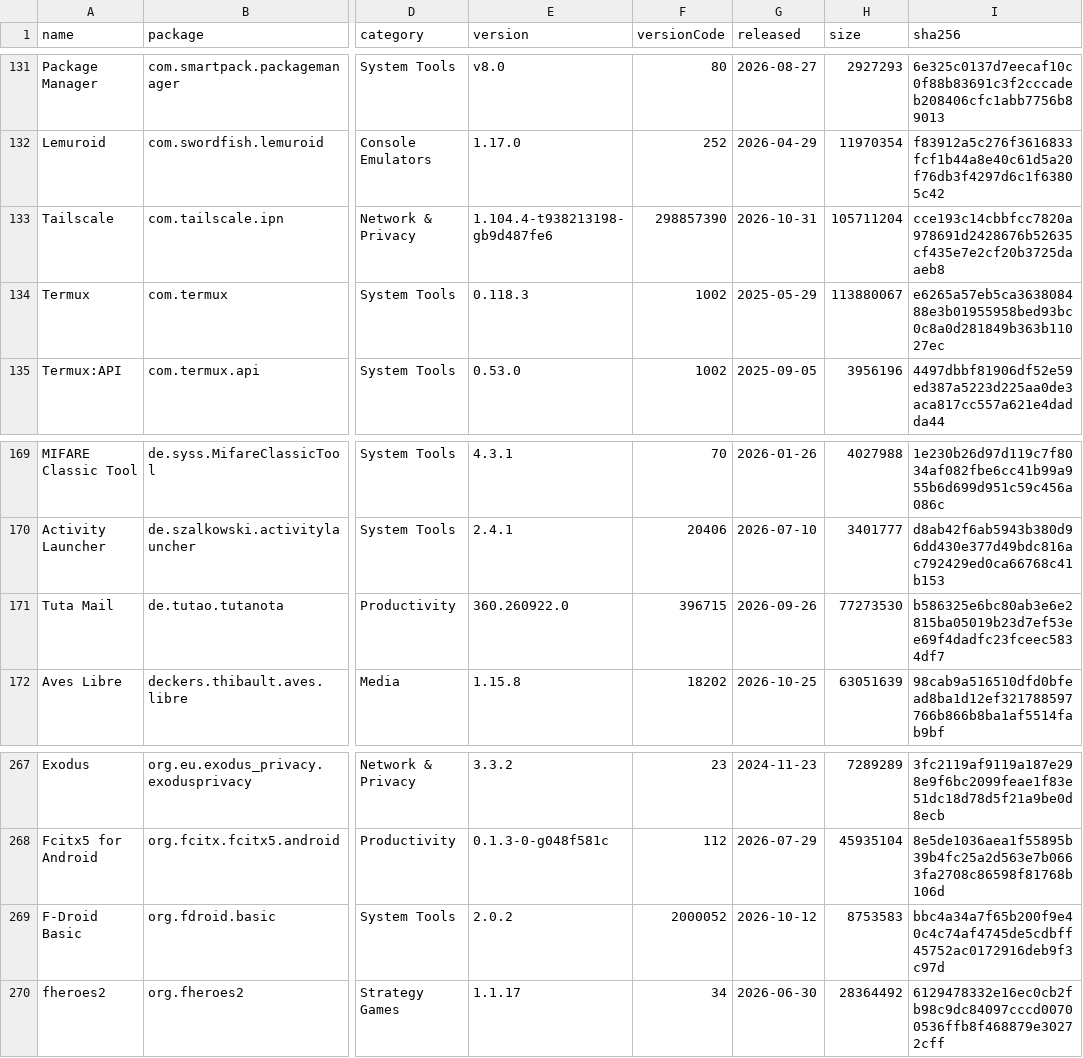
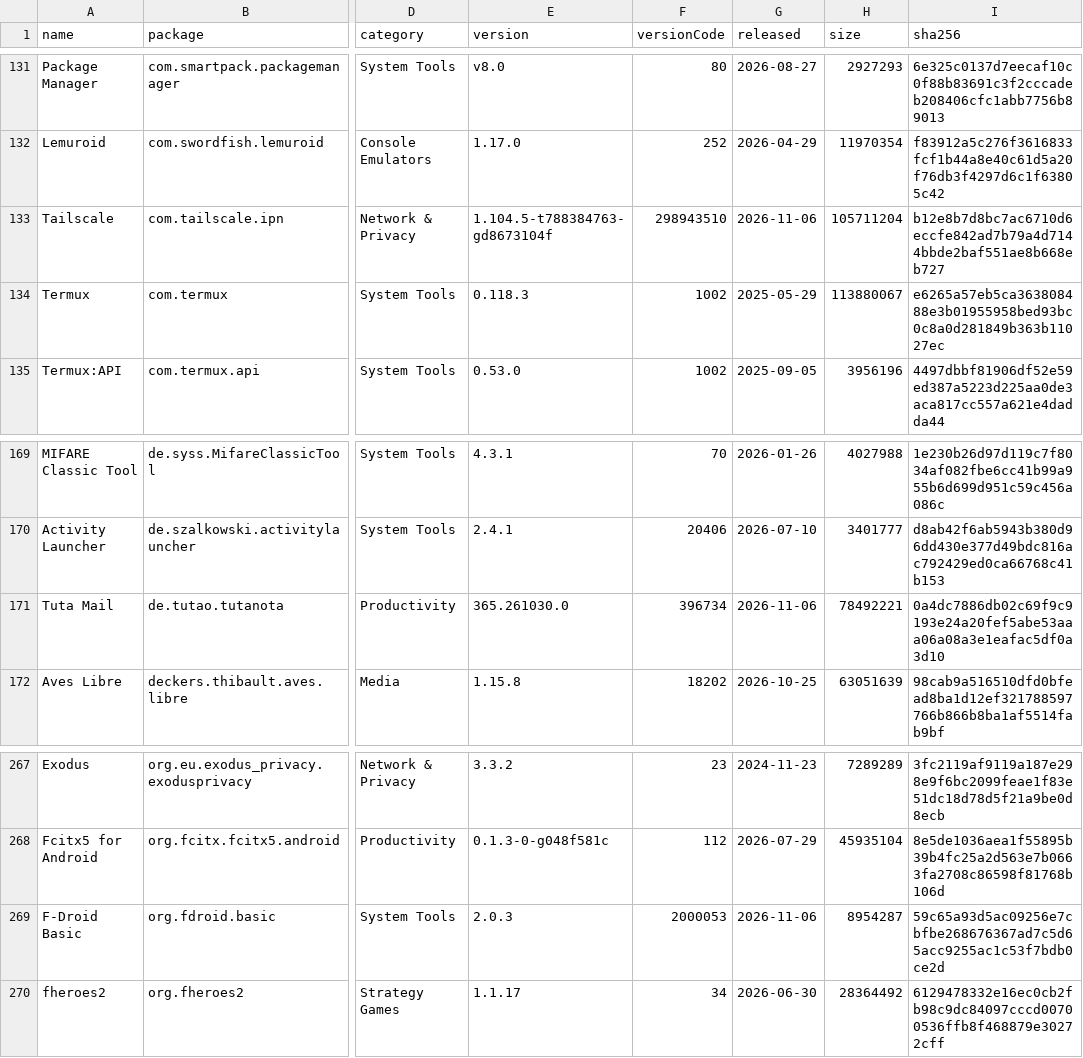
Before and after one commit to 2113apps/verified-android-apps, a CSV file: apps.csv, drawn as a sheet; only a part is shown, gaps mark what is left out; the diff covers the shown part only; the diff names each change by its address in the sheet, - before the commit and + after, or states it on an @@ line.

```diff
--- a/apps.csv
+++ b/apps.csv
-E133 (version): 1.104.4-t938213198-gb9d487fe6
+E133 (version): 1.104.5-t788384763-gd8673104f
-F133 (versionCode): 298857390
+F133 (versionCode): 298943510
-G133 (released): 2026-10-31
+G133 (released): 2026-11-06
-I133 (sha256): cce193c14cbbfcc7820a978691d2428676b52635cf435e7e2cf20b3725daaeb8
+I133 (sha256): b12e8b7d8bc7ac6710d6eccfe842ad7b79a4d7144bbde2baf551ae8b668eb727
-E171 (version): 360.260922.0
+E171 (version): 365.261030.0
-F171 (versionCode): 396715
+F171 (versionCode): 396734
-G171 (released): 2026-09-26
+G171 (released): 2026-11-06
-H171 (size): 77273530
+H171 (size): 78492221
-I171 (sha256): b586325e6bc80ab3e6e2815ba05019b23d7ef53ee69f4dadfc23fceec5834df7
+I171 (sha256): 0a4dc7886db02c69f9c9193e24a20fef5abe53aaa06a08a3e1eafac5df0a3d10
-E269 (version): 2.0.2
+E269 (version): 2.0.3
-F269 (versionCode): 2000052
+F269 (versionCode): 2000053
-G269 (released): 2026-10-12
+G269 (released): 2026-11-06
-H269 (size): 8753583
+H269 (size): 8954287
-I269 (sha256): bbc4a34a7f65b200f9e40c4c74af4745de5cdbff45752ac0172916deb9f3c97d
+I269 (sha256): 59c65a93d5ac09256e7cbfbe268676367ad7c5d65acc9255ac1c53f7bdb0ce2d
```
Also changed, not shown: 33 edited cells elsewhere in this file, 1 other file.
